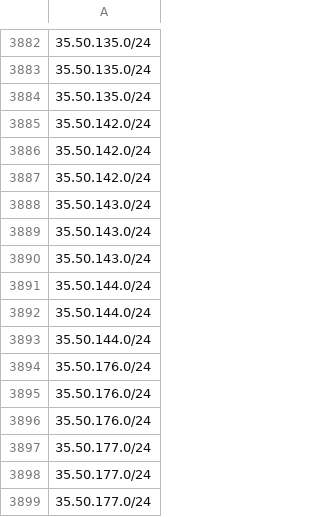
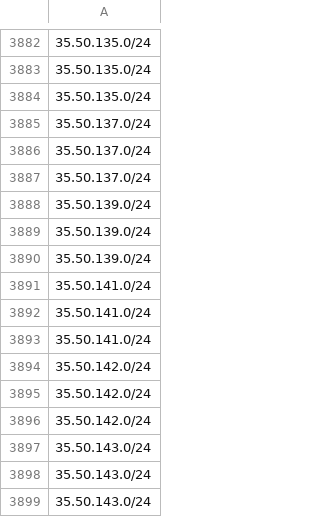
Before and after one commit to ZPetricusic/cloud-ip-ranges, a CSV file: data/aws/ip-ranges.csv, drawn as a sheet; only a part is shown, gaps mark what is left out; the shorter side is filled out with more unchanged rows.

Commit message:
Automatic range refresh - 19-10-2025 02:04:22+0000

```diff
--- a/data/aws/ip-ranges.csv
+++ b/data/aws/ip-ranges.csv
@@ -3884,2 +3884,11 @@
 35.50.135.0/24
+35.50.137.0/24
+35.50.137.0/24
+35.50.137.0/24
+35.50.139.0/24
+35.50.139.0/24
+35.50.139.0/24
+35.50.141.0/24
+35.50.141.0/24
+35.50.141.0/24
 35.50.142.0/24
```
Also changed, not shown: 1 other file.
